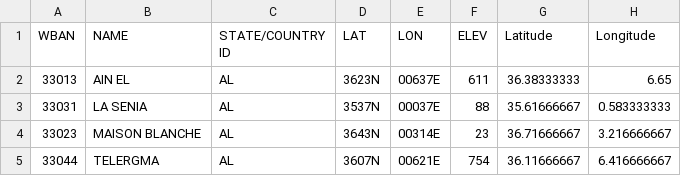
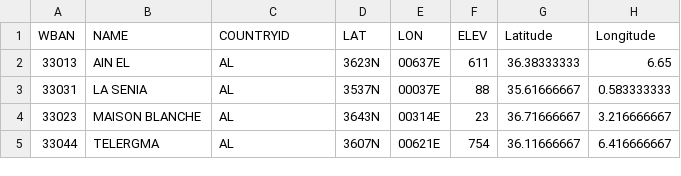
Before and after one commit to jth1911/DS6372, a CSV file: data/WeatherStationLocations.csv, drawn as a sheet; only a part is shown.

```diff
--- a/data/WeatherStationLocations.csv
+++ b/data/WeatherStationLocations.csv
@@ -1,2 +1,2 @@
-WBAN,NAME,STATE/COUNTRY ID,LAT,LON,ELEV,Latitude,Longitude
+WBAN,NAME,COUNTRYID,LAT,LON,ELEV,Latitude,Longitude
 33013,AIN EL,AL,3623N,00637E,611,36.38333333,6.65
```
Also changed, not shown: 4 other files.
